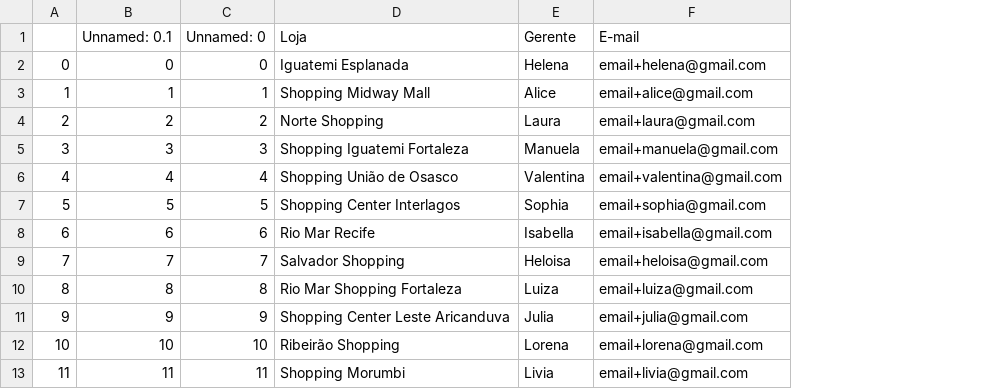
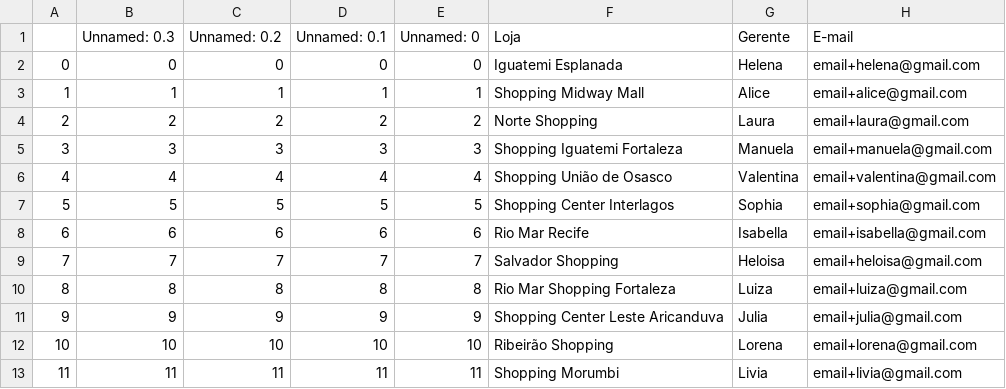
Before and after one commit to franciscocezar/store_analysis, a CSV file: Dataset/Emails.csv, drawn as a sheet; only a part is shown; the diff names each change by its address in the sheet, - before the commit and + after, or states it on an @@ line.

```diff
--- a/Dataset/Emails.csv
+++ b/Dataset/Emails.csv
+column B (Unnamed: 0.3), rows 2-13: 0 | 1 | 2 | 3 | 4 | 5 | 6 | 7 | 8 | 9 | 10 | 11
+column C (Unnamed: 0.2), rows 2-13: 0 | 1 | 2 | 3 | 4 | 5 | 6 | 7 | 8 | 9 | 10 | 11
```
Also changed, not shown: 2 other files.
